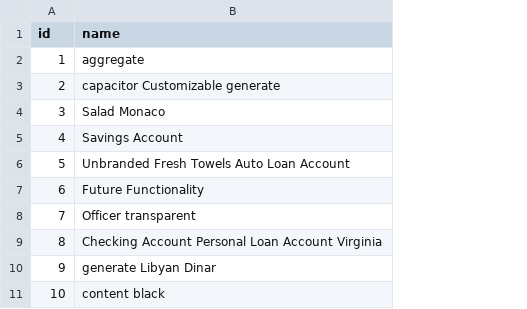
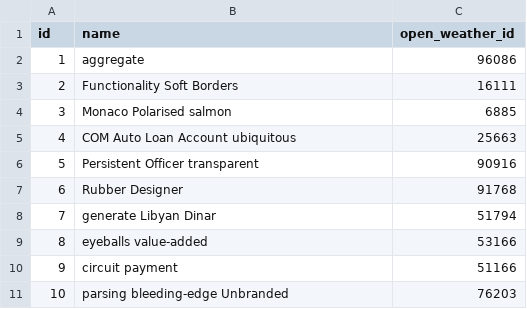
Before and after one commit to nemus92/weather_app, a CSV file: src/main/resources/config/liquibase/fake-data/city.csv, drawn as a sheet; the diff names each change by its address in the sheet, - before the commit and + after, or states it on an @@ line.

Commit message:
Saving predefined cities WIP

```diff
--- a/src/main/resources/config/liquibase/fake-data/city.csv
+++ b/src/main/resources/config/liquibase/fake-data/city.csv
+column C (open_weather_id), rows 2-11: 96086 | 16111 | 6885 | 25663 | 90916 | 91768 | 51794 | 53166 | 51166 | 76203
-B3 (name): capacitor Customizable generate
+B3 (name): Functionality Soft Borders
-B4 (name): Salad Monaco
+B4 (name): Monaco Polarised salmon
-B5 (name): Savings Account
+B5 (name): COM Auto Loan Account ubiquitous
-B6 (name): Unbranded Fresh Towels Auto Loan Account
+B6 (name): Persistent Officer transparent
-B7 (name): Future Functionality
+B7 (name): Rubber Designer
-B8 (name): Officer transparent
+B8 (name): generate Libyan Dinar
-B9 (name): Checking Account Personal Loan Account Virginia
+B9 (name): eyeballs value-added
-B10 (name): generate Libyan Dinar
+B10 (name): circuit payment
-B11 (name): content black
+B11 (name): parsing bleeding-edge Unbranded
```
Also changed, not shown: 7 other files.
